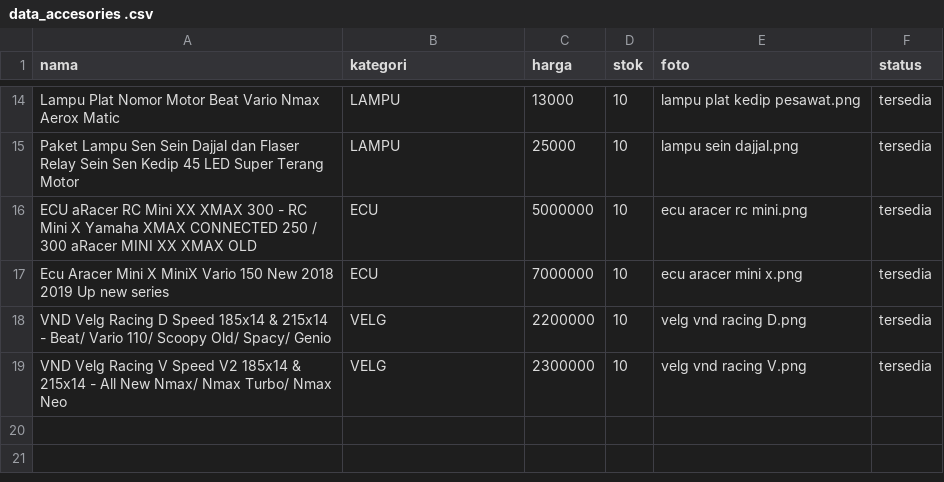
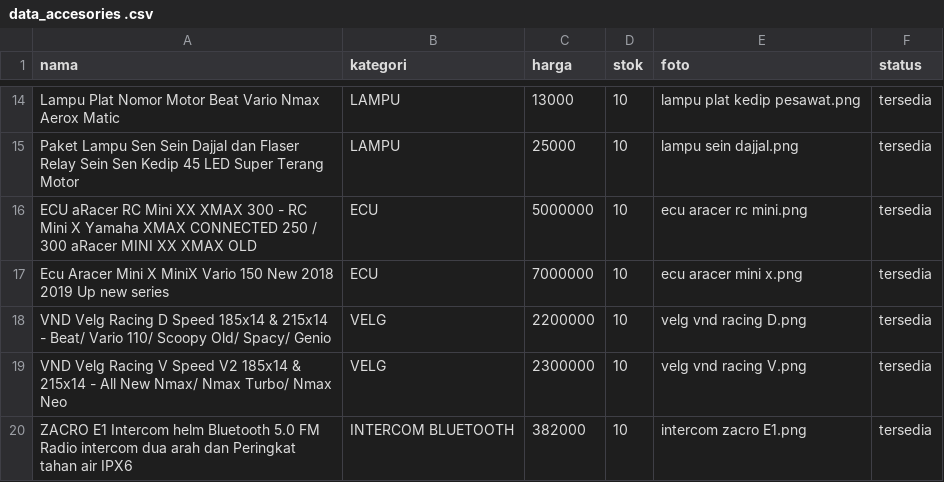
Before and after one commit to 1235sa/variasi-motor-, a CSV file: data_accesories .csv, drawn as a sheet; only a part is shown, gaps mark what is left out.

Commit message:
Update data_accesories .csv

```diff
--- a/data_accesories .csv
+++ b/data_accesories .csv
@@ -19 +19,2 @@ VND Velg Racing D Speed 185x14 & 215x14 - Beat/ Vario 110/ Scoopy Old/ Spacy/ Ge
 VND Velg Racing V Speed V2 185x14 & 215x14 - All New Nmax/ Nmax Turbo/ Nmax Neo,VELG,2300000,10,velg vnd racing V.png,tersedia
+ZACRO E1 Intercom helm Bluetooth 5.0 FM Radio intercom dua arah dan Peringkat tahan air IPX6,INTERCOM BLUETOOTH,382000,10,intercom zacro E1.png,tersedia
```
